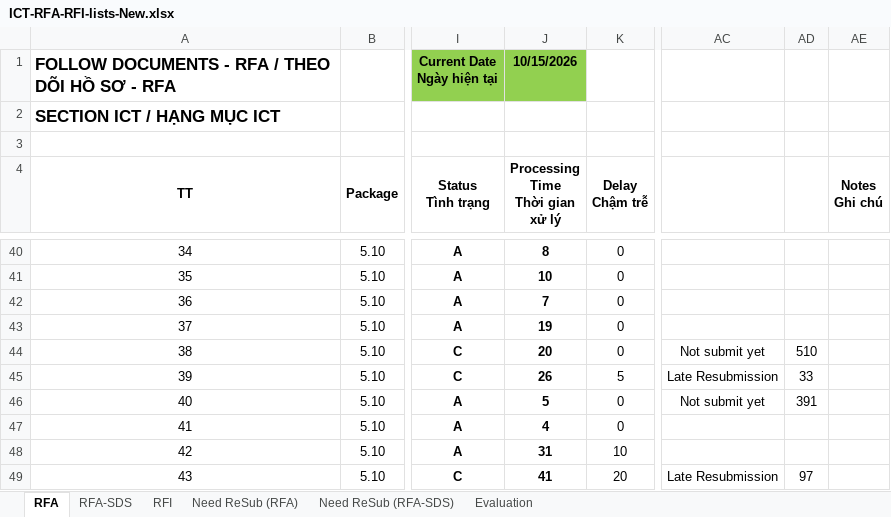
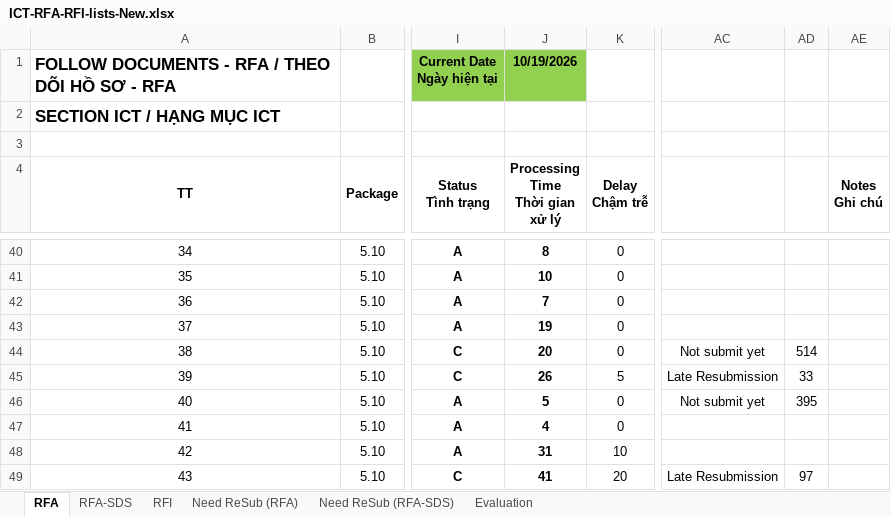
Before and after one commit to Shi-49-94-444-4444/ltia-ict-dashboard, an Excel workbook: ICT-RFA-RFI-lists-New.xlsx, sheet RFA, drawn as a sheet; only a part is shown, gaps mark what is left out; values as stored, in another font and other column widths than the file's, no borders; conditional formats not drawn; the diff covers the shown part only; the diff names each change by its address in the sheet, - before the commit and + after, or states it on an @@ line.

```diff
--- a/ICT-RFA-RFI-lists-New.xlsx (sheet RFA)
+++ b/ICT-RFA-RFI-lists-New.xlsx (sheet RFA)
-J1 (Processing Time Thời gian xử lý): 10/15/2026
+J1 (Processing Time Thời gian xử lý): 10/19/2026
-AD44: 510
+AD44: 514
-AD46: 391
+AD46: 395
```
Also changed, not shown: 2 added rows, 1 removed row and 40 edited cells elsewhere in this sheet, sheet RFI, sheet RFA-SDS, sheet Need ReSub (RFA-SDS), sheet Need ReSub (RFA), sheet Evaluation, formulas that keep their value, 1 other file.
